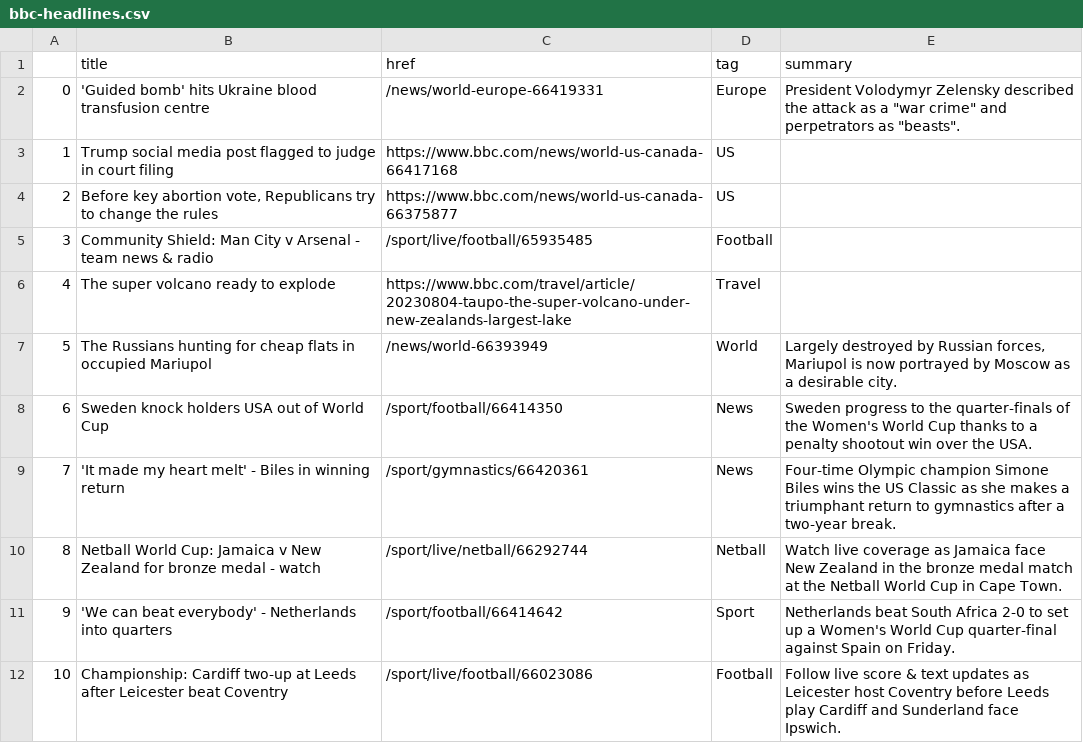
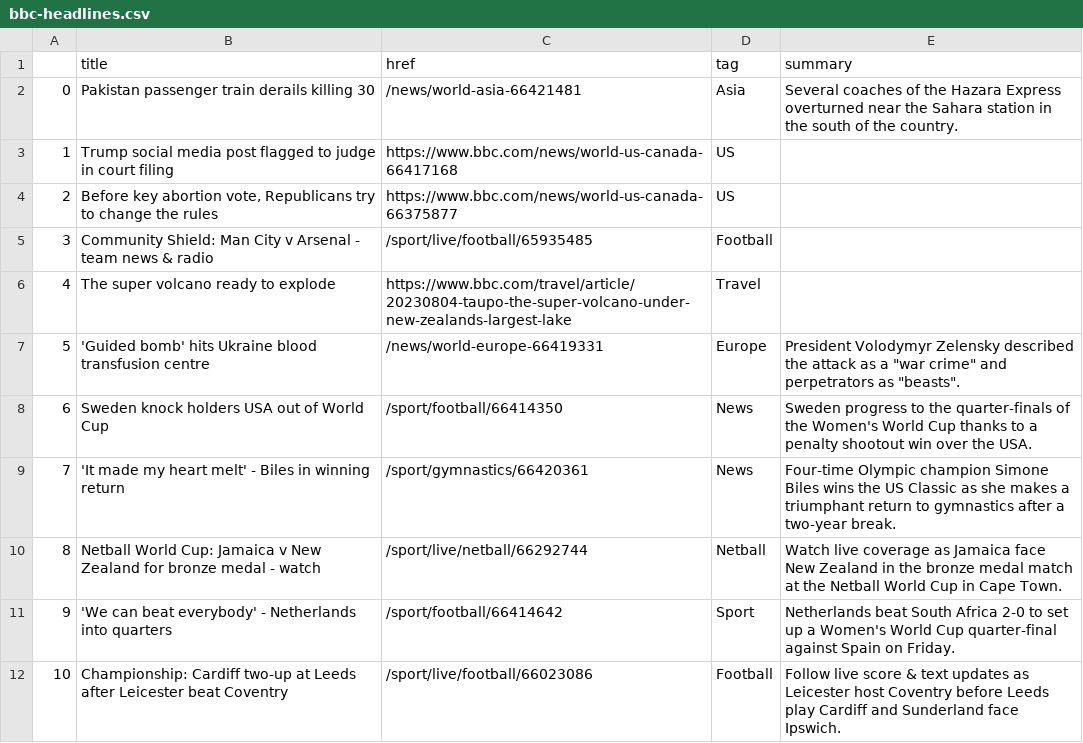
Before and after one commit to jbolster252/scraper.py, a CSV file: bbc-headlines.csv, drawn as a sheet; only a part is shown.

```diff
--- a/bbc-headlines.csv
+++ b/bbc-headlines.csv
@@ -1,3 +1,3 @@
 ,title,href,tag,summary
-0,'Guided bomb' hits Ukraine blood transfusion centre,/news/world-europe-66419331,Europe,"President Volodymyr Zelensky described the attack as a ""war crime"" and perpetrators as ""beasts""."
+0,Pakistan passenger train derails killing 30,/news/world-asia-66421481,Asia,Several coaches of the Hazara Express overturned near the Sahara station in the south of the country.
 1,Trump social media post flagged to judge in court filing,https://www.bbc.com/news/world-us-canada-66417168,US,
@@ -6,3 +6,3 @@
 4,The super volcano ready to explode,https://www.bbc.com/travel/article/20230804-taupo-the-super-volcano-under-new-zealands-largest-lake,Travel,
-5,The Russians hunting for cheap flats in occupied Mariupol,/news/world-66393949,World,"Largely destroyed by Russian forces, Mariupol is now portrayed by Moscow as a desirable city."
+5,'Guided bomb' hits Ukraine blood transfusion centre,/news/world-europe-66419331,Europe,"President Volodymyr Zelensky described the attack as a ""war crime"" and perpetrators as ""beasts""."
 6,Sweden knock holders USA out of World Cup,/sport/football/66414350,News,Sweden progress to the quarter-finals of the Women's World Cup thanks to a penalty shootout win over the USA.
```
